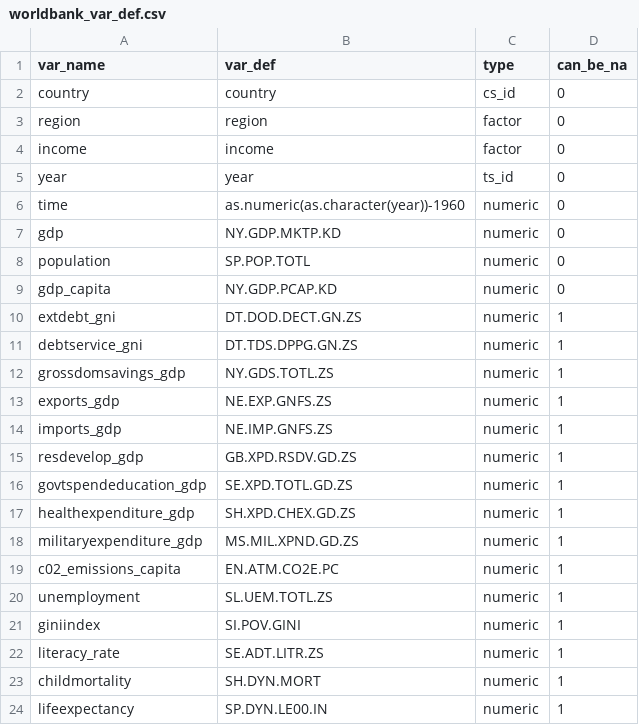
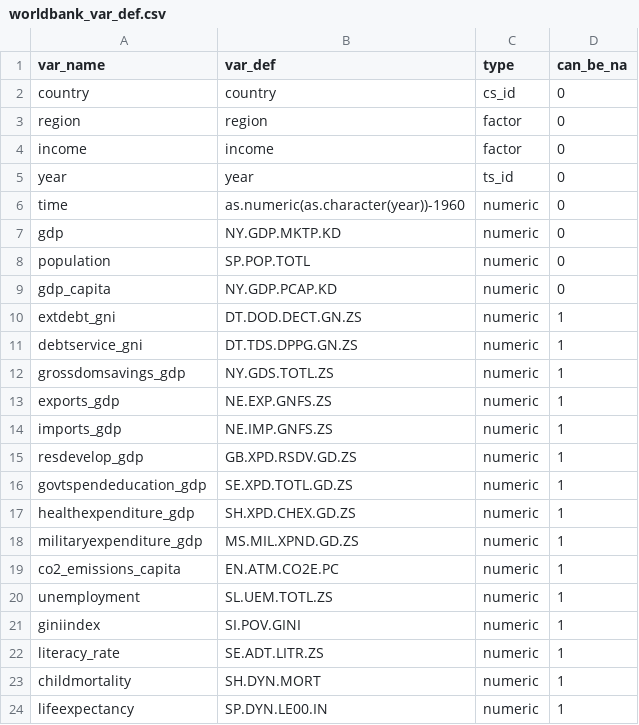
Before and after one commit to joachim-gassen/ExPanDaR, a CSV file: data-raw/worldbank_var_def.csv, drawn as a sheet.

```diff
--- a/data-raw/worldbank_var_def.csv
+++ b/data-raw/worldbank_var_def.csv
@@ -18,3 +18,3 @@ healthexpenditure_gdp,SH.XPD.CHEX.GD.ZS,numeric,1
 militaryexpenditure_gdp,MS.MIL.XPND.GD.ZS,numeric,1
-c02_emissions_capita,EN.ATM.CO2E.PC,numeric,1
+co2_emissions_capita,EN.ATM.CO2E.PC,numeric,1
 unemployment,SL.UEM.TOTL.ZS,numeric,1
```
Also changed, not shown: 1 other file.
